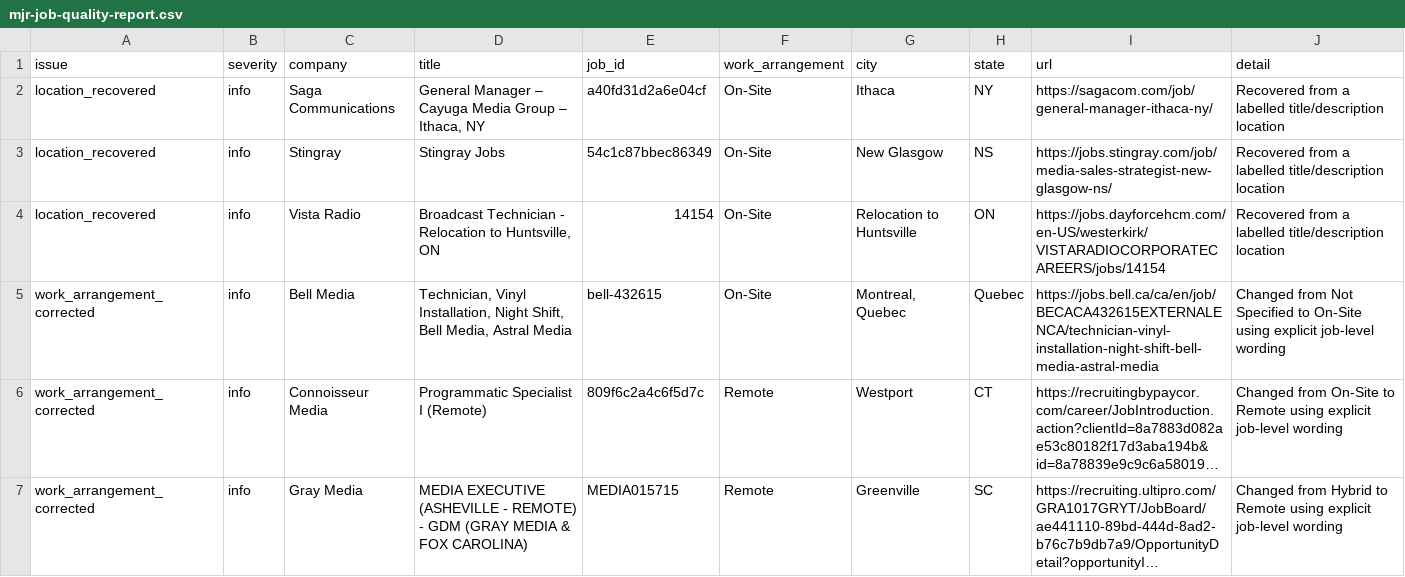
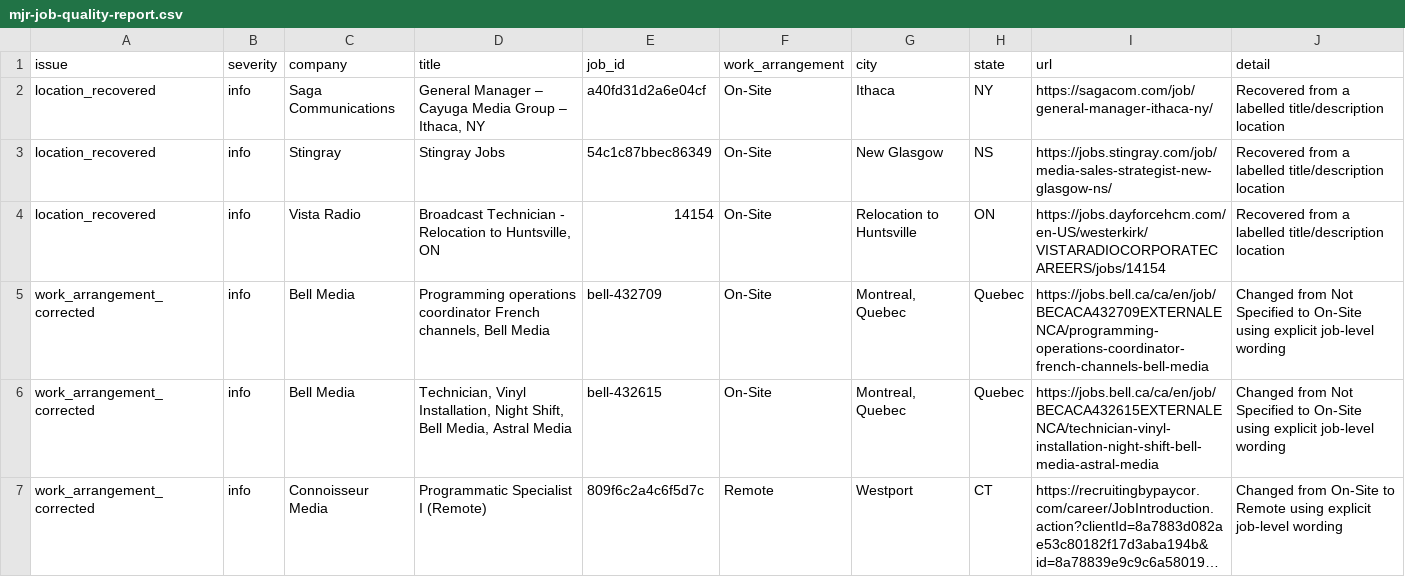
Before and after one commit to Mediajobsreport/mjr-jobs-feed, a CSV file: mjr-job-quality-report.csv, drawn as a sheet; only a part is shown; the shorter side is filled out with more unchanged rows; long unchanged cells end in …; the diff covers the shown part only; the diff names each change by its address in the sheet, - before the commit and + after, or states it on an @@ line.

```diff
--- a/mjr-job-quality-report.csv
+++ b/mjr-job-quality-report.csv
+row 5: work_arrangement_corrected | info | Bell Media | Programming operations coordinator French channels, Bell Media | bell-432709 | On-Site | Montreal, Quebec | Quebec | https://jobs.bell.ca/ca/en/job/BECACA432709EXTERNALENCA/programming-operations-coordinator-french-channels-bell-media | Changed from Not Specified to On-Site using explicit job-level wording
```
Also changed, not shown: 3 added rows and 1 removed row elsewhere in this file, mjr-ats-audit.csv, 3 other files.
